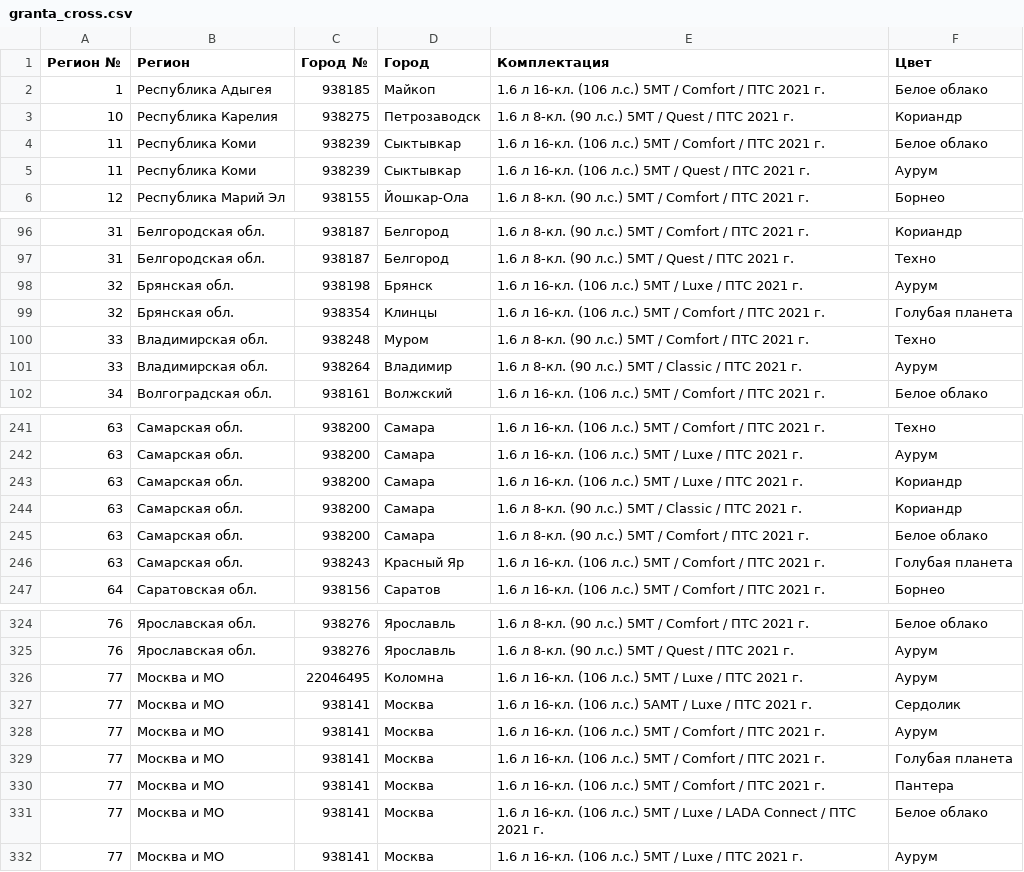
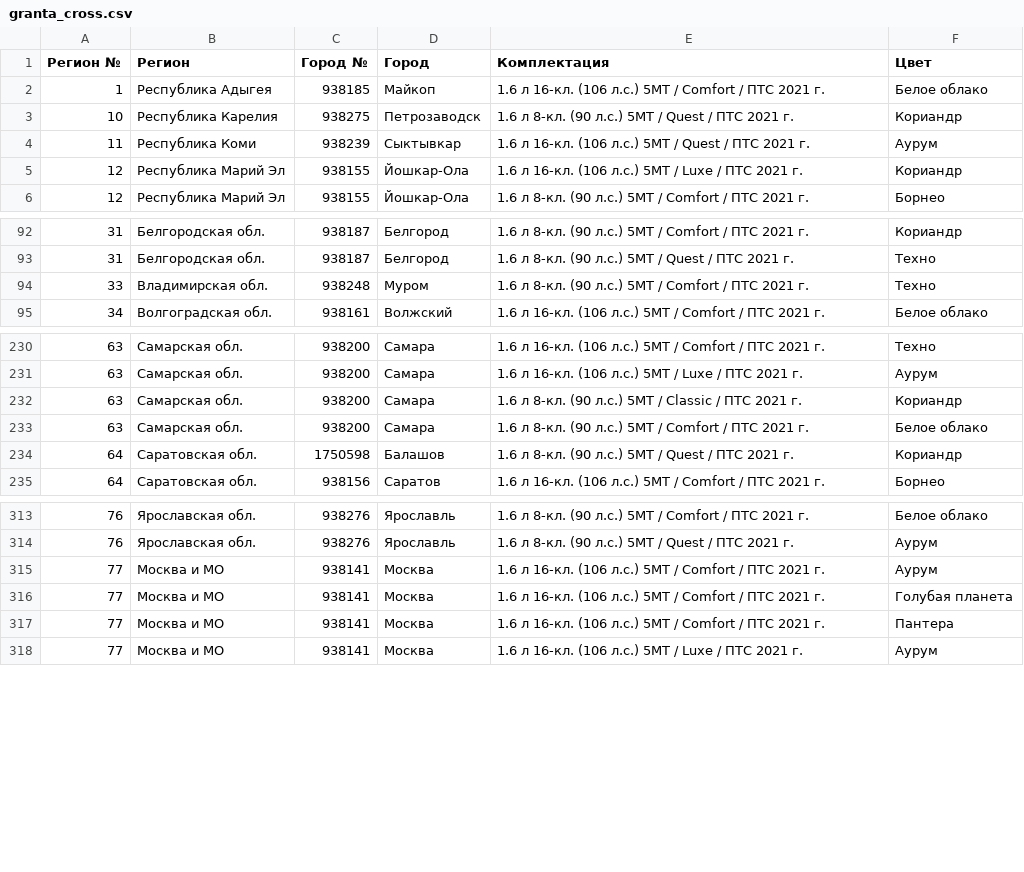
Before and after one commit to kafeg/ladacsv, a CSV file: granta_cross.csv, drawn as a sheet; only a part is shown, gaps mark what is left out; the diff covers the shown part only.

```diff
--- a/granta_cross.csv
+++ b/granta_cross.csv
@@ -3,4 +3,4 @@
 10, Республика Карелия, 938275, Петрозаводск, 1.6 л 8-кл. (90 л.с.) 5МТ / Quest / ПТС 2021 г., Кориандр
-11, Республика Коми, 938239, Сыктывкар, 1.6 л 16-кл. (106 л.с.) 5МТ / Comfort / ПТС 2021 г., Белое облако
 11, Республика Коми, 938239, Сыктывкар, 1.6 л 16-кл. (106 л.с.) 5МТ / Quest / ПТС 2021 г., Аурум
+12, Республика Марий Эл, 938155, Йошкар-Ола, 1.6 л 16-кл. (106 л.с.) 5МТ / Luxe / ПТС 2021 г., Кориандр
 12, Республика Марий Эл, 938155, Йошкар-Ола, 1.6 л 8-кл. (90 л.с.) 5МТ / Comfort / ПТС 2021 г., Борнео
@@ -97,6 +93,3 @@
 31, Белгородская обл., 938187, Белгород, 1.6 л 8-кл. (90 л.с.) 5МТ / Quest / ПТС 2021 г., Техно
-32, Брянская обл., 938198, Брянск, 1.6 л 16-кл. (106 л.с.) 5МТ / Luxe / ПТС 2021 г., Аурум
-32, Брянская обл., 938354, Клинцы, 1.6 л 16-кл. (106 л.с.) 5МТ / Comfort / ПТС 2021 г., Голубая планета
 33, Владимирская обл., 938248, Муром, 1.6 л 8-кл. (90 л.с.) 5МТ / Comfort / ПТС 2021 г., Техно
-33, Владимирская обл., 938264, Владимир, 1.6 л 8-кл. (90 л.с.) 5МТ / Classic / ПТС 2021 г., Аурум
 34, Волгоградская обл., 938161, Волжский, 1.6 л 16-кл. (106 л.с.) 5МТ / Comfort / ПТС 2021 г., Белое облако
@@ -242,6 +231,5 @@
 63, Самарская обл., 938200, Самара, 1.6 л 16-кл. (106 л.с.) 5МТ / Luxe / ПТС 2021 г., Аурум
-63, Самарская обл., 938200, Самара, 1.6 л 16-кл. (106 л.с.) 5МТ / Luxe / ПТС 2021 г., Кориандр
 63, Самарская обл., 938200, Самара, 1.6 л 8-кл. (90 л.с.) 5МТ / Classic / ПТС 2021 г., Кориандр
 63, Самарская обл., 938200, Самара, 1.6 л 8-кл. (90 л.с.) 5МТ / Comfort / ПТС 2021 г., Белое облако
-63, Самарская обл., 938243, Красный Яр, 1.6 л 16-кл. (106 л.с.) 5МТ / Comfort / ПТС 2021 г., Голубая планета
+64, Саратовская обл., 1750598, Балашов, 1.6 л 8-кл. (90 л.с.) 5МТ / Quest / ПТС 2021 г., Кориандр
 64, Саратовская обл., 938156, Саратов, 1.6 л 16-кл. (106 л.с.) 5МТ / Comfort / ПТС 2021 г., Борнео
@@ -325,4 +314,2 @@
 76, Ярославская обл., 938276, Ярославль, 1.6 л 8-кл. (90 л.с.) 5МТ / Quest / ПТС 2021 г., Аурум
-77, Москва и МО, 22046495, Коломна, 1.6 л 16-кл. (106 л.с.) 5МТ / Luxe / ПТС 2021 г., Аурум
-77, Москва и МО, 938141, Москва, 1.6 л 16-кл. (106 л.с.) 5АМТ / Luxe / ПТС 2021 г., Сердолик
 77, Москва и МО, 938141, Москва, 1.6 л 16-кл. (106 л.с.) 5МТ / Comfort / ПТС 2021 г., Аурум
@@ -330,3 +317,2 @@
 77, Москва и МО, 938141, Москва, 1.6 л 16-кл. (106 л.с.) 5МТ / Comfort / ПТС 2021 г., Пантера
-77, Москва и МО, 938141, Москва, 1.6 л 16-кл. (106 л.с.) 5МТ / Luxe / LADA Connect / ПТС 2021 г., Белое облако
 77, Москва и МО, 938141, Москва, 1.6 л 16-кл. (106 л.с.) 5МТ / Luxe / ПТС 2021 г., Аурум
```
Also changed, not shown: 2 added rows and 9 removed rows elsewhere in this file, granta_liftback.csv, granta_sedan.csv, 17 other files.
